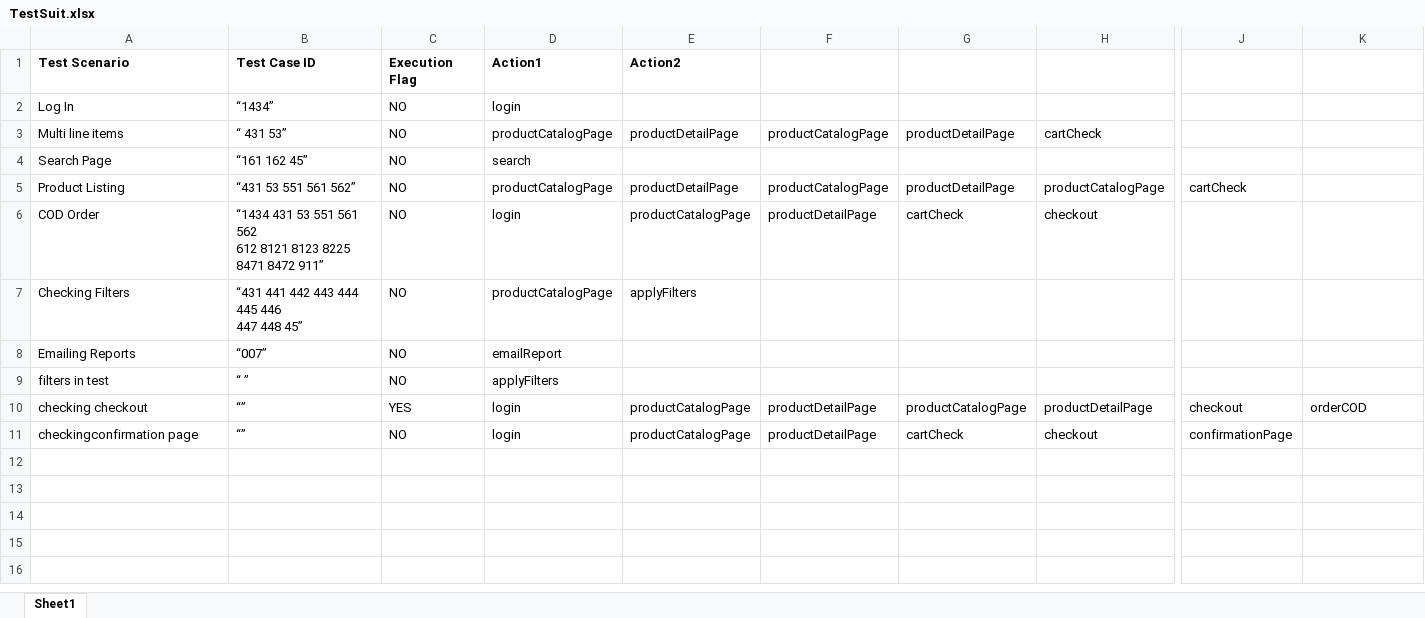
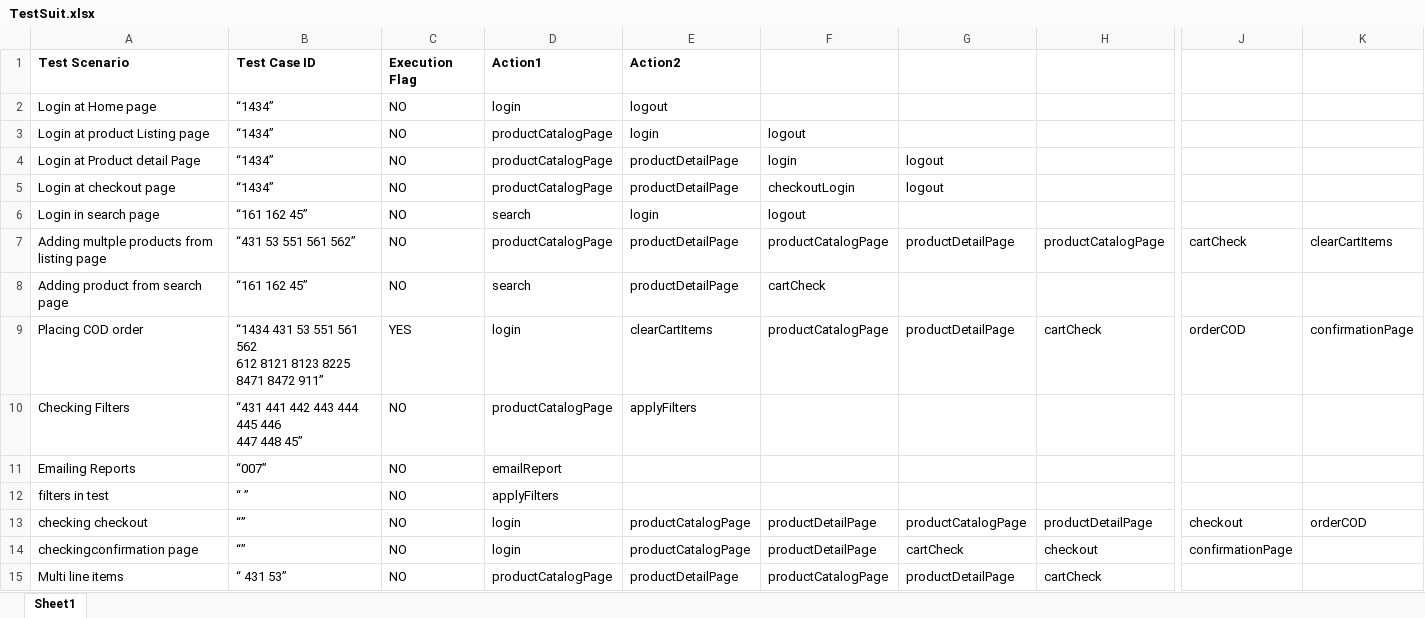
Before and after one commit to nethravathitc/Testing, an Excel workbook: java/Hybrid/src/com/styletag/testcases/TestSuit.xlsx, sheet Sheet1, drawn as a sheet; only a part is shown, gaps mark what is left out; values as stored, in another font and other column widths than the file's, no borders; removed rows and columns are numbered as before the commit, all else as after; rows hold the shown columns only; ↵ is a line break in a cell; the diff names each change by its address in the sheet, - before the commit and + after, or states it on an @@ line.

Commit message:
new checkoutLogin()- which login at checkout/email page

```diff
--- a/java/Hybrid/src/com/styletag/testcases/TestSuit.xlsx (sheet Sheet1)
+++ b/java/Hybrid/src/com/styletag/testcases/TestSuit.xlsx (sheet Sheet1)
-A2: Log In
+A2: Login at Home page
-E2: (empty)
+E2: logout
+row 3: Login at product Listing page | “1434” | NO | productCatalogPage | login | logout
+row 4: Login at Product detail Page | “1434” | NO | productCatalogPage | productDetailPage | login | logout
+row 5: Login at checkout page | “1434” | NO | productCatalogPage | productDetailPage | checkoutLogin | logout
-A6: Search Page
+A6: Login in search page
-E6: (empty)
+E6: login
-F6: (empty)
+F6: logout
-A7: Product Listing
+A7: Adding multple products from listing page
-K7: (empty)
+K7: clearCartItems
-row 6: COD Order | “1434 431 53 551 561 562 ↵ 612 8121 8123 8225 8471 8472 911” | NO | login | productCatalogPage | productDetailPage | cartCheck | checkout
+row 8: Adding product from search page | “161 162 45” | NO | search | productDetailPage | cartCheck
+row 9: Placing COD order | “1434 431 53 551 561 562 ↵ 612 8121 8123 8225 8471 8472 911” | YES | login | clearCartItems | productCatalogPage | productDetailPage | cartCheck | orderCOD | confirmationPage
-C13: YES
+C13: NO
@@ row 3 moved to row 15: Multi line items @@
```
Also changed, not shown: 19 other files.
